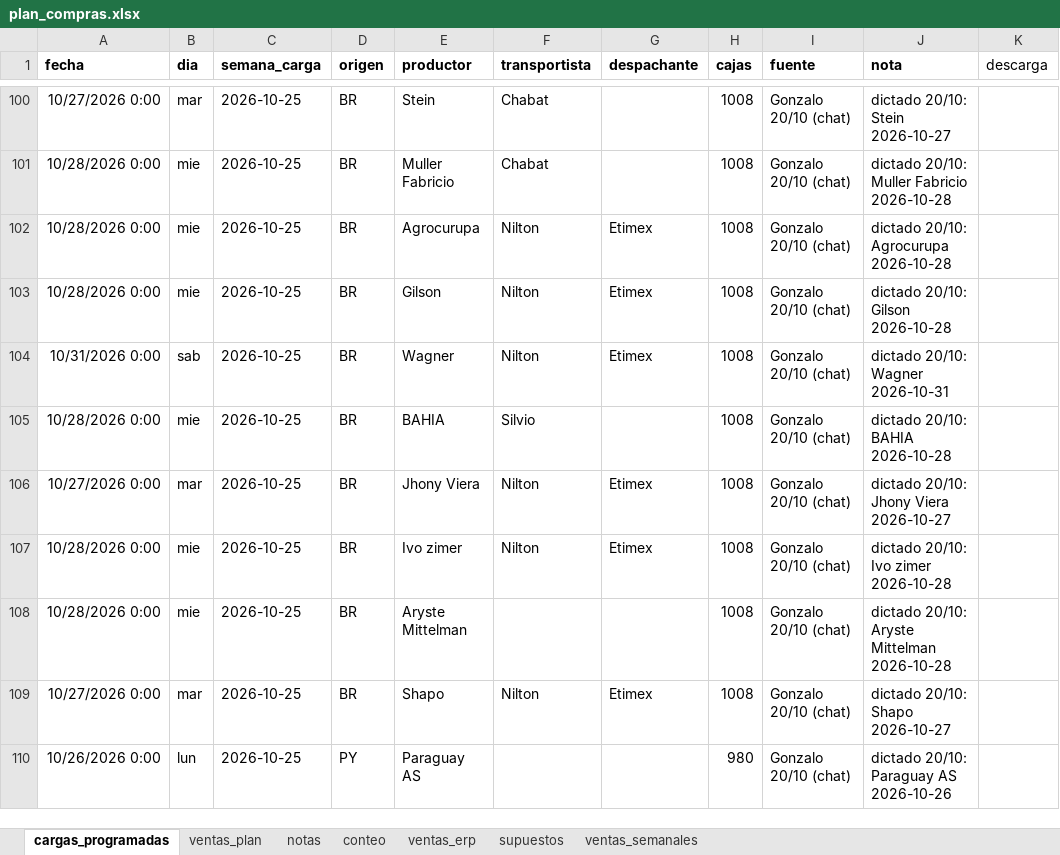
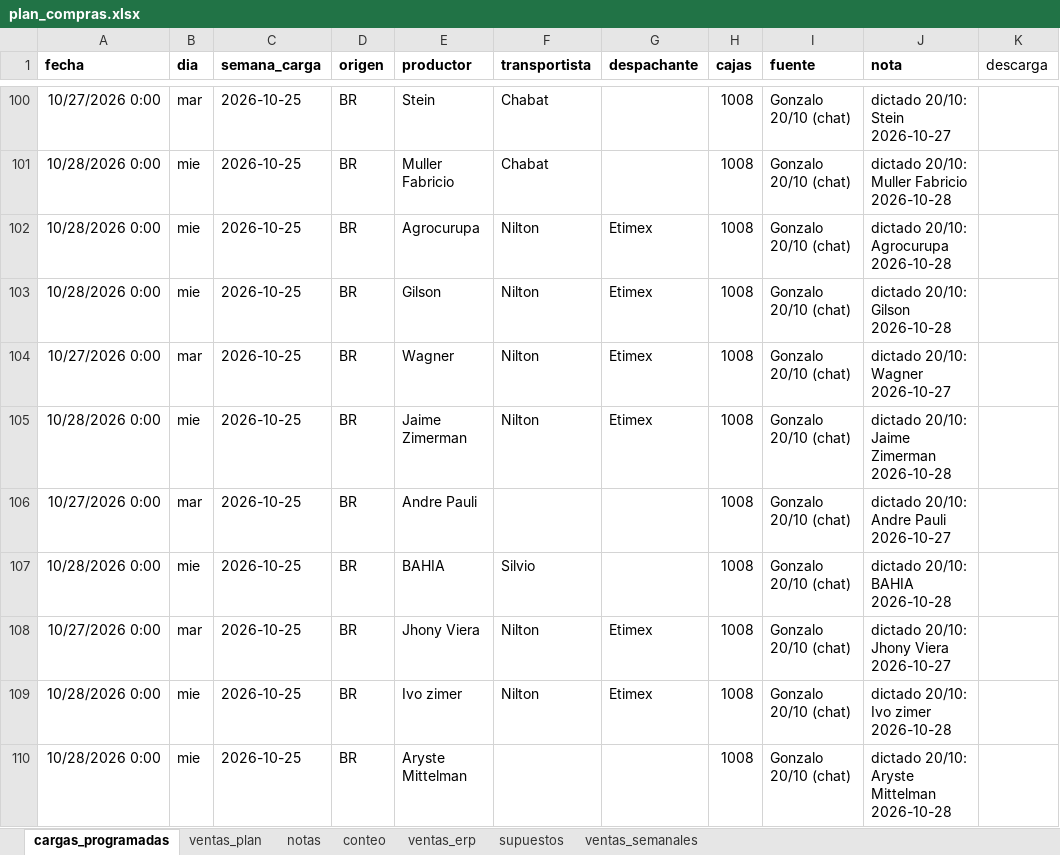
Before and after one commit to ingenieria-pepe/gonza_pepe, an Excel workbook: plan_compras/plan_compras.xlsx, sheet cargas_programadas, drawn as a sheet; only a part is shown, gaps mark what is left out; the shorter side is filled out with more unchanged rows; values as stored, in another font and other column widths than the file's, no borders; the diff names each change by its address in the sheet, - before the commit and + after, or states it on an @@ line.

```diff
--- a/plan_compras/plan_compras.xlsx (sheet cargas_programadas)
+++ b/plan_compras/plan_compras.xlsx (sheet cargas_programadas)
-A104 (fecha): 10/31/2026 0:00
+A104 (fecha): 10/27/2026 0:00
-B104 (dia): sab
+B104 (dia): mar
-J104 (nota): dictado 20/10: Wagner 2026-10-31
+J104 (nota): dictado 20/10: Wagner 2026-10-27
+row 105: 10/28/2026 0:00 | mie | 2026-10-25 | BR | Jaime Zimerman | Nilton | Etimex | 1008 | Gonzalo 20/10 (chat) | dictado 20/10: Jaime Zimerman 2026-10-28
+row 106: 10/27/2026 0:00 | mar | 2026-10-25 | BR | Andre Pauli |  |  | 1008 | Gonzalo 20/10 (chat) | dictado 20/10: Andre Pauli 2026-10-27
```
Also changed, not shown: 3 other files.
